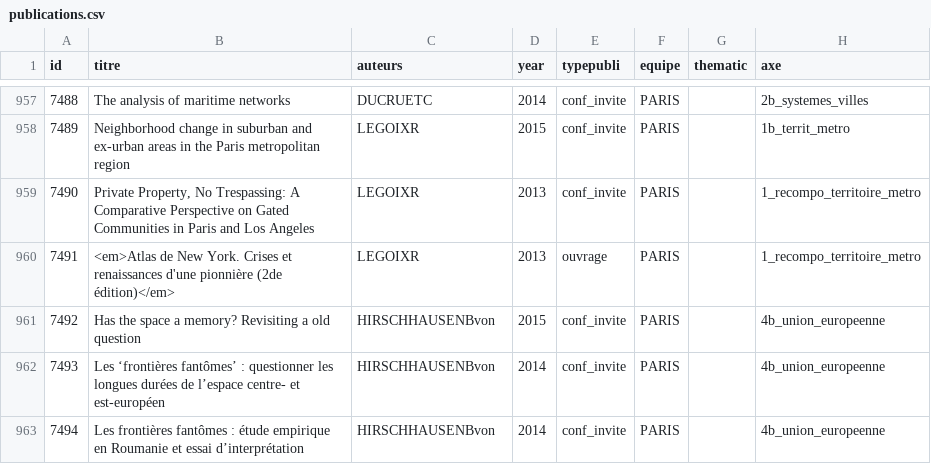
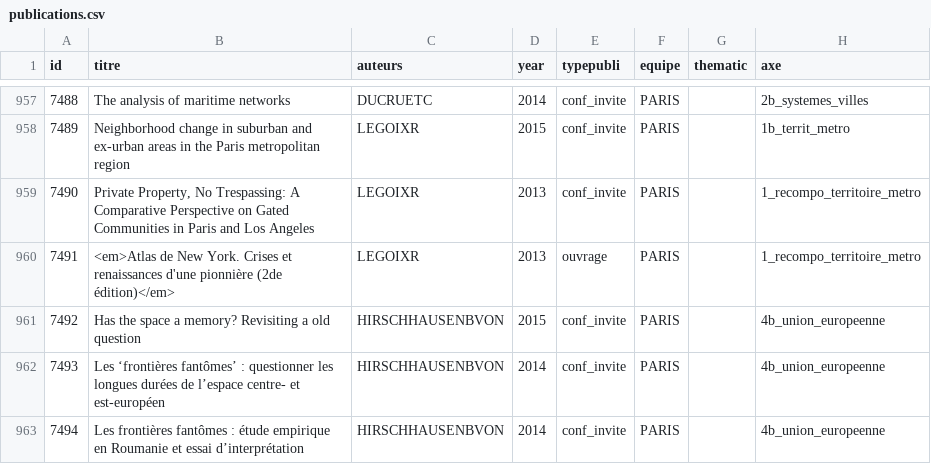
Before and after one commit to JusteRaimbault/AnalyseGeocites, a CSV file: Models/data/publications.csv, drawn as a sheet; only a part is shown, gaps mark what is left out; the diff covers the shown part only.

```diff
--- a/Models/data/publications.csv
+++ b/Models/data/publications.csv
@@ -960,4 +960,4 @@ id;titre;auteurs;year;typepubli;equipe;thematic;axe
 7491;<em>Atlas de New York. Crises et renaissances d'une pionnière (2de édition)</em>;LEGOIXR;2013;ouvrage;PARIS;;1_recompo_territoire_metro
-7492;Has the space a memory? Revisiting a old question;HIRSCHHAUSENBvon;2015;conf_invite;PARIS;;4b_union_europeenne
-7493;Les ‘frontières fantômes’ : questionner les longues durées de l’espace centre- et est-européen;HIRSCHHAUSENBvon;2014;conf_invite;PARIS;;4b_union_europeenne
-7494;Les frontières fantômes : étude empirique en Roumanie et essai d’interprétation;HIRSCHHAUSENBvon;2014;conf_invite;PARIS;;4b_union_europeenne
+7492;Has the space a memory? Revisiting a old question;HIRSCHHAUSENBVON;2015;conf_invite;PARIS;;4b_union_europeenne
+7493;Les ‘frontières fantômes’ : questionner les longues durées de l’espace centre- et est-européen;HIRSCHHAUSENBVON;2014;conf_invite;PARIS;;4b_union_europeenne
+7494;Les frontières fantômes : étude empirique en Roumanie et essai d’interprétation;HIRSCHHAUSENBVON;2014;conf_invite;PARIS;;4b_union_europeenne
```
Also changed, not shown: 18 edited cells elsewhere in this file, Models/data/authors.csv, Models/data/properties.csv, 6 other files.
